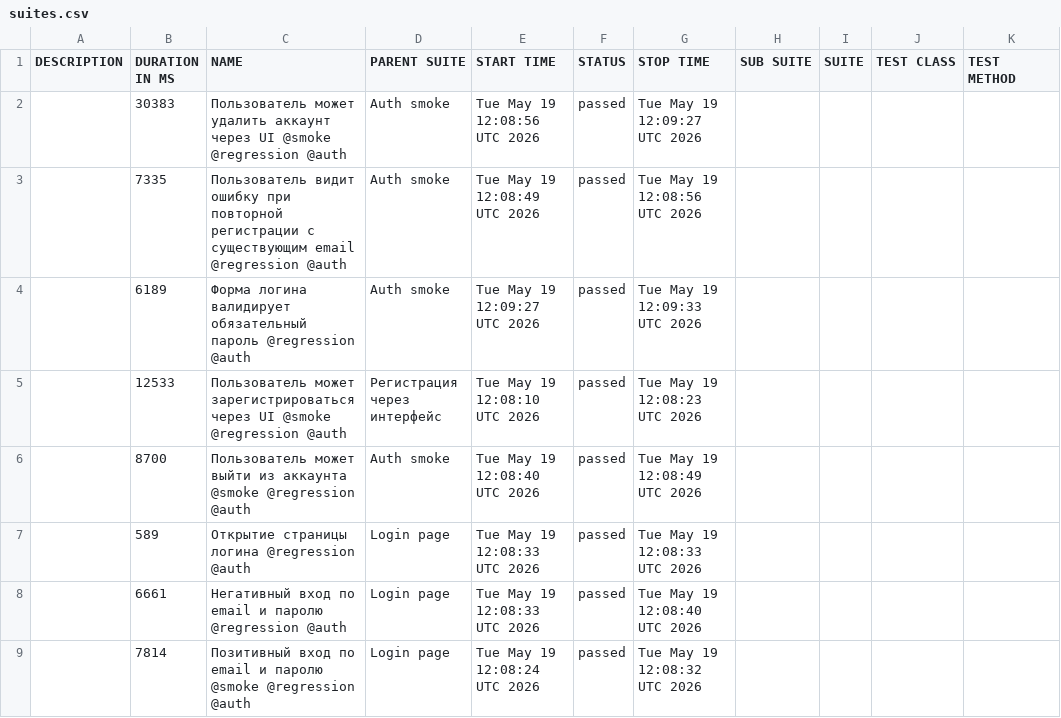
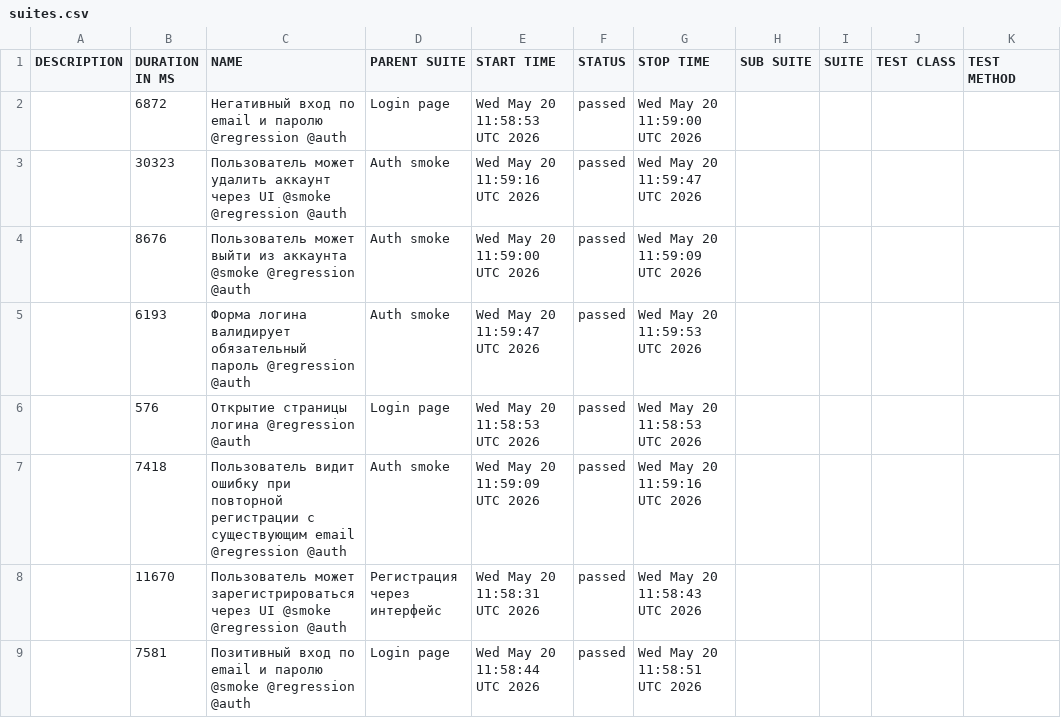
Before and after one commit to borbkin/e2e-codecept, a CSV file: data/suites.csv, drawn as a sheet.

```diff
--- a/data/suites.csv
+++ b/data/suites.csv
@@ -1,9 +1,9 @@
 "DESCRIPTION","DURATION IN MS","NAME","PARENT SUITE","START TIME","STATUS","STOP TIME","SUB SUITE","SUITE","TEST CLASS","TEST METHOD"
-"","30383","Пользователь может удалить аккаунт через UI @smoke @regression @auth","Auth smoke","Tue May 19 12:08:56 UTC 2026","passed","Tue May 19 12:09:27 UTC 2026","","","",""
-"","7335","Пользователь видит ошибку при повторной регистрации с существующим email @regression @auth","Auth smoke","Tue May 19 12:08:49 UTC 2026","passed","Tue May 19 12:08:56 UTC 2026","","","",""
-"","6189","Форма логина валидирует обязательный пароль @regression @auth","Auth smoke","Tue May 19 12:09:27 UTC 2026","passed","Tue May 19 12:09:33 UTC 2026","","","",""
-"","12533","Пользователь может зарегистрироваться через UI @smoke @regression @auth","Регистрация через интерфейс","Tue May 19 12:08:10 UTC 2026","passed","Tue May 19 12:08:23 UTC 2026","","","",""
-"","8700","Пользователь может выйти из аккаунта @smoke @regression @auth","Auth smoke","Tue May 19 12:08:40 UTC 2026","passed","Tue May 19 12:08:49 UTC 2026","","","",""
-"","589","Открытие страницы логина @regression @auth","Login page","Tue May 19 12:08:33 UTC 2026","passed","Tue May 19 12:08:33 UTC 2026","","","",""
-"","6661","Негативный вход по email и паролю @regression @auth","Login page","Tue May 19 12:08:33 UTC 2026","passed","Tue May 19 12:08:40 UTC 2026","","","",""
-"","7814","Позитивный вход по email и паролю @smoke @regression @auth","Login page","Tue May 19 12:08:24 UTC 2026","passed","Tue May 19 12:08:32 UTC 2026","","","",""
+"","6872","Негативный вход по email и паролю @regression @auth","Login page","Wed May 20 11:58:53 UTC 2026","passed","Wed May 20 11:59:00 UTC 2026","","","",""
+"","30323","Пользователь может удалить аккаунт через UI @smoke @regression @auth","Auth smoke","Wed May 20 11:59:16 UTC 2026","passed","Wed May 20 11:59:47 UTC 2026","","","",""
+"","8676","Пользователь может выйти из аккаунта @smoke @regression @auth","Auth smoke","Wed May 20 11:59:00 UTC 2026","passed","Wed May 20 11:59:09 UTC 2026","","","",""
+"","6193","Форма логина валидирует обязательный пароль @regression @auth","Auth smoke","Wed May 20 11:59:47 UTC 2026","passed","Wed May 20 11:59:53 UTC 2026","","","",""
+"","576","Открытие страницы логина @regression @auth","Login page","Wed May 20 11:58:53 UTC 2026","passed","Wed May 20 11:58:53 UTC 2026","","","",""
+"","7418","Пользователь видит ошибку при повторной регистрации с существующим email @regression @auth","Auth smoke","Wed May 20 11:59:09 UTC 2026","passed","Wed May 20 11:59:16 UTC 2026","","","",""
+"","11670","Пользователь может зарегистрироваться через UI @smoke @regression @auth","Регистрация через интерфейс","Wed May 20 11:58:31 UTC 2026","passed","Wed May 20 11:58:43 UTC 2026","","","",""
+"","7581","Позитивный вход по email и паролю @smoke @regression @auth","Login page","Wed May 20 11:58:44 UTC 2026","passed","Wed May 20 11:58:51 UTC 2026","","","",""
```
Also changed, not shown: 30 other files.
